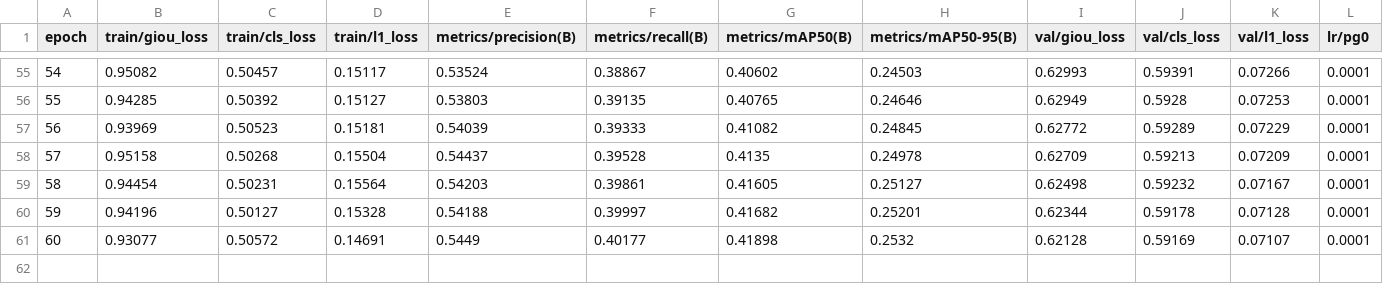
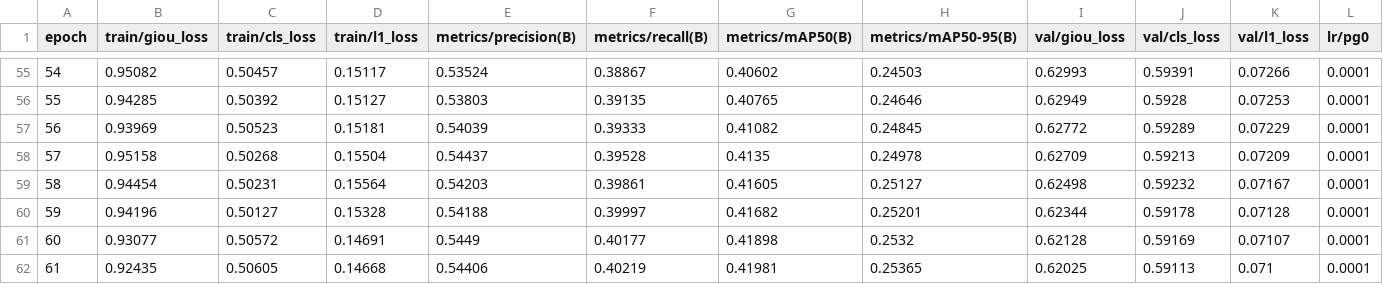
Before and after one commit to Bonjomondo/SO_DETR, a CSV file: runs/train/Q3/results.csv, drawn as a sheet; only a part is shown, gaps mark what is left out; rows hold the shown columns only; the diff names each change by its address in the sheet, - before the commit and + after, or states it on an @@ line.

Commit message:
feat: Update training state and results with latest epoch and training duration

```diff
--- a/runs/train/Q3/results.csv
+++ b/runs/train/Q3/results.csv
+row 62: 61 | 0.92435 | 0.50605 | 0.14668 | 0.54406 | 0.40219 | 0.41981 | 0.25365 | 0.62025 | 0.59113 | 0.071 | 0.0001
```
Also changed, not shown: 1 other file.
